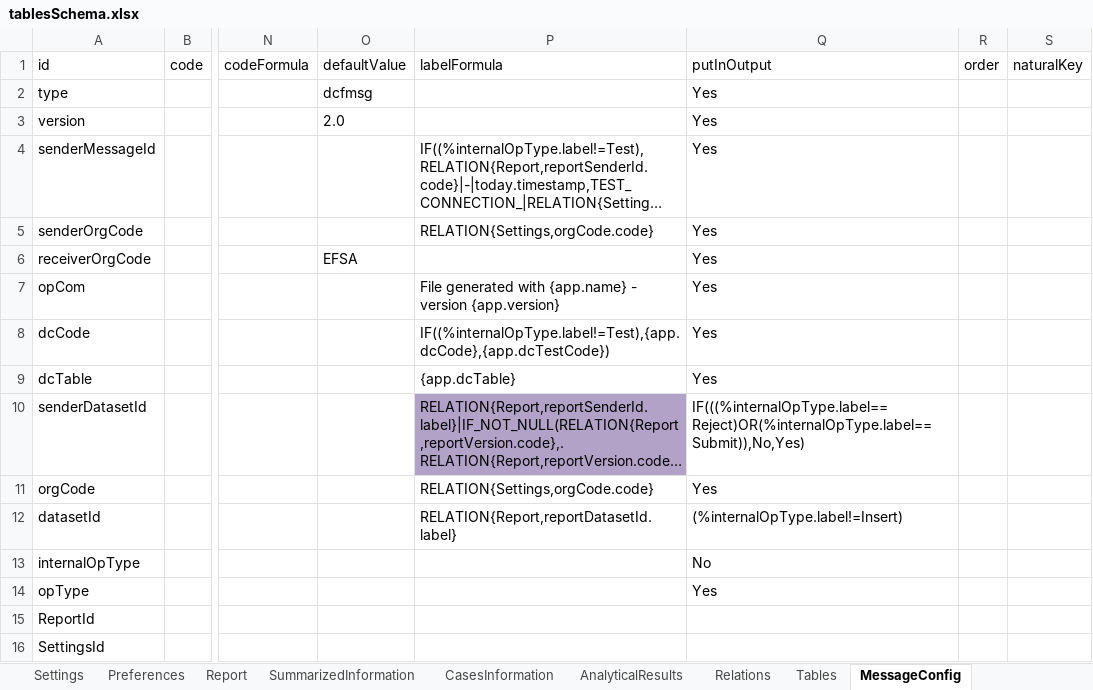
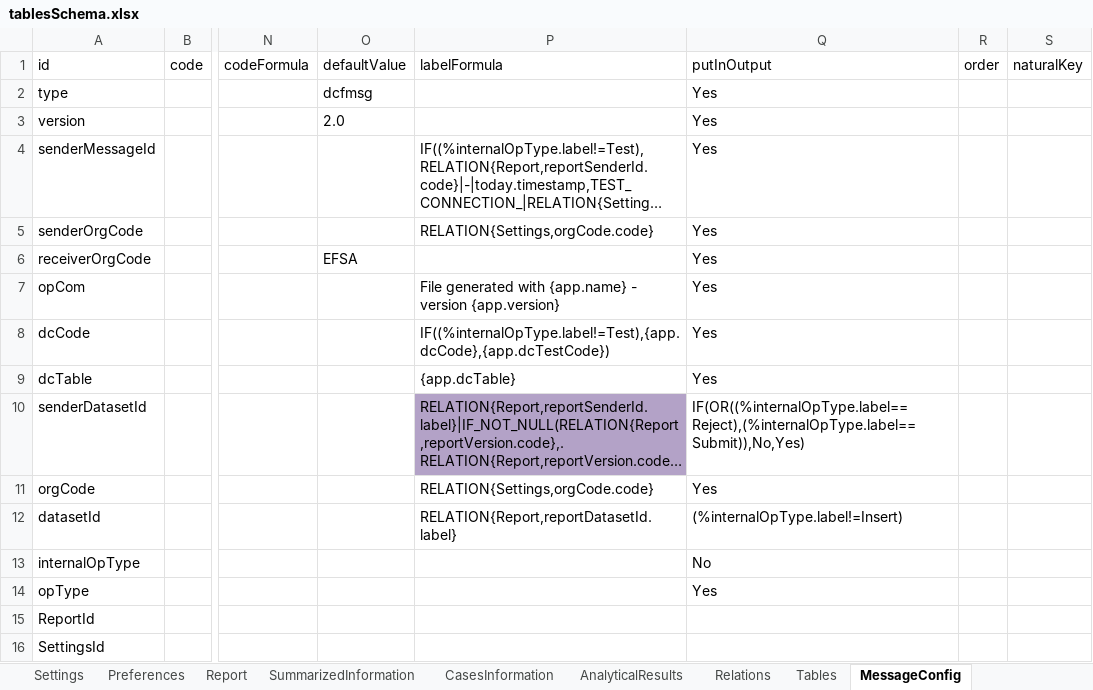
Before and after one commit to openefsa/tse-data-reporting-tool, an Excel workbook: config/tablesSchema.xlsx, sheet MessageConfig, drawn as a sheet; only a part is shown, gaps mark what is left out; long unchanged cells end in …; values as stored, in another font and other column widths than the file's, no borders; table styles not drawn; the diff names each change by its address in the sheet, - before the commit and + after, or states it on an @@ line.

```diff
--- a/config/tablesSchema.xlsx (sheet MessageConfig)
+++ b/config/tablesSchema.xlsx (sheet MessageConfig)
-Q10 (putInOutput): IF(((%internalOpType.label==Reject)OR(%internalOpType.label==Submit)),No,Yes)
+Q10 (putInOutput): IF(OR((%internalOpType.label==Reject),(%internalOpType.label==Submit)),No,Yes)
```
Also changed, not shown: sheet AnalyticalResults, sheet SummarizedInformation, sheet CasesInformation.
